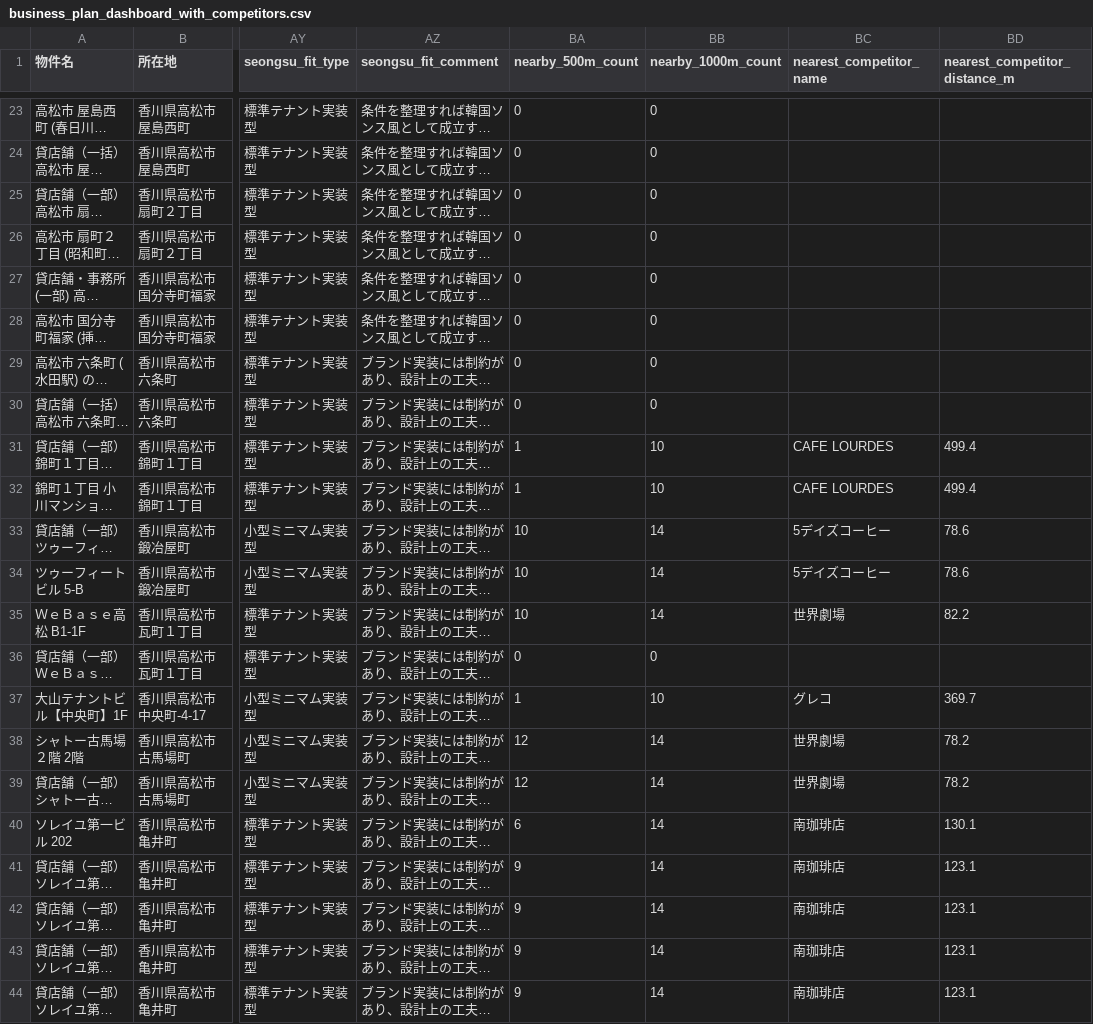
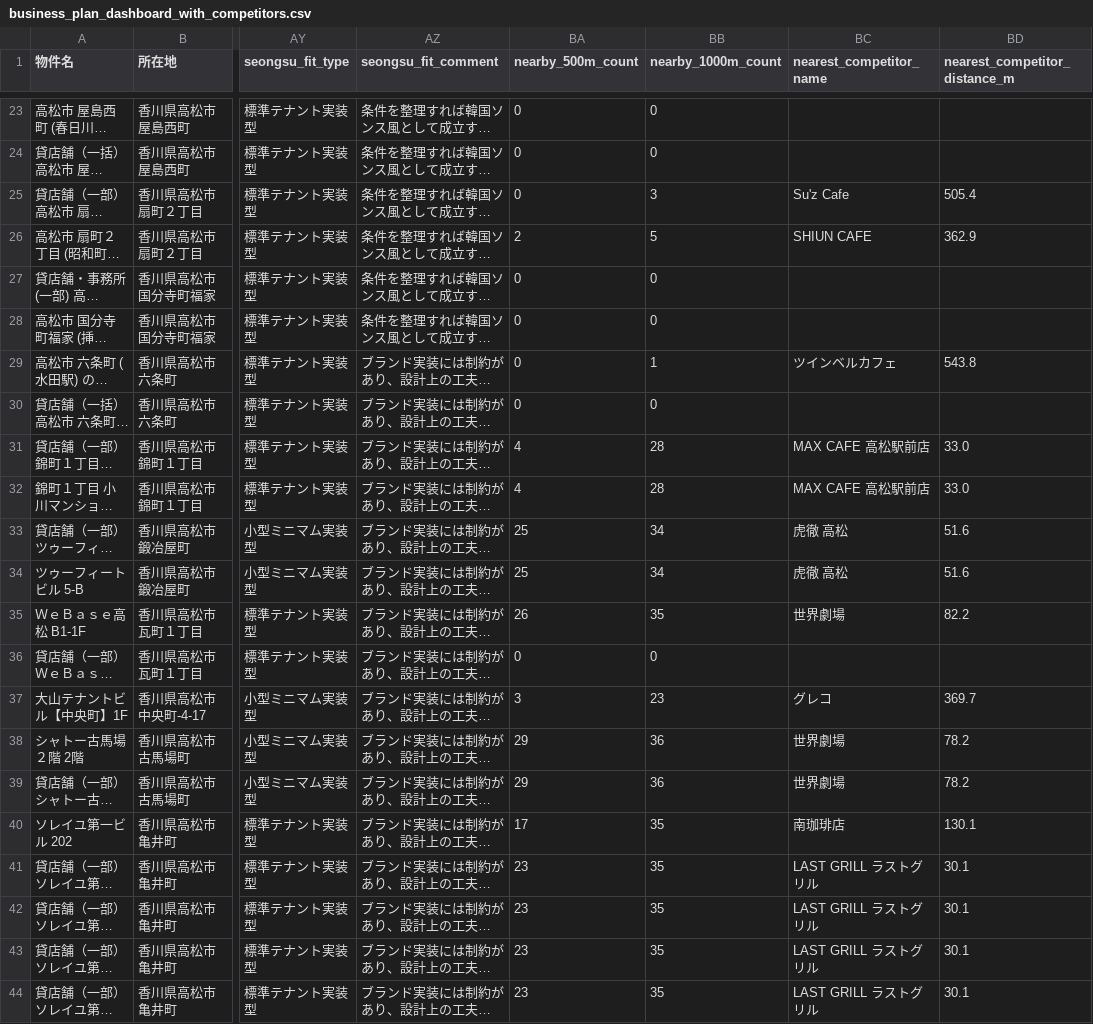
Before and after one commit to 1984-42-sp/tenant_research_takamatsu, a CSV file: output/competitors/business_plan_dashboard_with_competitors.csv, drawn as a sheet; only a part is shown, gaps mark what is left out; long unchanged cells end in …; the diff covers the shown part only; the diff names each change by its address in the sheet, - before the commit and + after, or states it on an @@ line.

```diff
--- a/output/competitors/business_plan_dashboard_with_competitors.csv
+++ b/output/competitors/business_plan_dashboard_with_competitors.csv
-BB25 (nearby_1000m_count): 0
+BB25 (nearby_1000m_count): 3
-BC25 (nearest_competitor_name): (empty)
+BC25 (nearest_competitor_name): Su'z Cafe
-BD25 (nearest_competitor_distance_m): (empty)
+BD25 (nearest_competitor_distance_m): 505.4
-BA26 (nearby_500m_count): 0
+BA26 (nearby_500m_count): 2
-BB26 (nearby_1000m_count): 0
+BB26 (nearby_1000m_count): 5
-BC26 (nearest_competitor_name): (empty)
+BC26 (nearest_competitor_name): SHIUN CAFE
-BD26 (nearest_competitor_distance_m): (empty)
+BD26 (nearest_competitor_distance_m): 362.9
-BB29 (nearby_1000m_count): 0
+BB29 (nearby_1000m_count): 1
-BC29 (nearest_competitor_name): (empty)
+BC29 (nearest_competitor_name): ツインベルカフェ
-BD29 (nearest_competitor_distance_m): (empty)
+BD29 (nearest_competitor_distance_m): 543.8
-BA31:BA32 (nearby_500m_count): 1
+BA31:BA32 (nearby_500m_count): 4
-BB31:BB32 (nearby_1000m_count): 10
+BB31:BB32 (nearby_1000m_count): 28
-BC31:BC32 (nearest_competitor_name): CAFE LOURDES
+BC31:BC32 (nearest_competitor_name): MAX CAFE 高松駅前店
-BD31:BD32 (nearest_competitor_distance_m): 499.4
+BD31:BD32 (nearest_competitor_distance_m): 33.0
-BA33:BA34 (nearby_500m_count): 10
+BA33:BA34 (nearby_500m_count): 25
-BB33:BB34 (nearby_1000m_count): 14
+BB33:BB34 (nearby_1000m_count): 34
-BC33:BC34 (nearest_competitor_name): 5デイズコーヒー
+BC33:BC34 (nearest_competitor_name): 虎徹 高松
-BD33:BD34 (nearest_competitor_distance_m): 78.6
+BD33:BD34 (nearest_competitor_distance_m): 51.6
-BA35 (nearby_500m_count): 10
+BA35 (nearby_500m_count): 26
-BB35 (nearby_1000m_count): 14
+BB35 (nearby_1000m_count): 35
-BA37 (nearby_500m_count): 1
+BA37 (nearby_500m_count): 3
-BB37 (nearby_1000m_count): 10
+BB37 (nearby_1000m_count): 23
-BA38:BA39 (nearby_500m_count): 12
+BA38:BA39 (nearby_500m_count): 29
-BB38:BB39 (nearby_1000m_count): 14
+BB38:BB39 (nearby_1000m_count): 36
-BA40 (nearby_500m_count): 6
+BA40 (nearby_500m_count): 17
-BB40:BB44 (nearby_1000m_count): 14
+BB40:BB44 (nearby_1000m_count): 35
-BA41:BA44 (nearby_500m_count): 9
+BA41:BA44 (nearby_500m_count): 23
-BC41:BC44 (nearest_competitor_name): 南珈琲店
+BC41:BC44 (nearest_competitor_name): LAST GRILL ラストグリル
-BD41:BD44 (nearest_competitor_distance_m): 123.1
+BD41:BD44 (nearest_competitor_distance_m): 30.1
```
Also changed, not shown: 138 edited cells elsewhere in this file, output/competitors/property_competitor_summary.csv, 13 other files.
